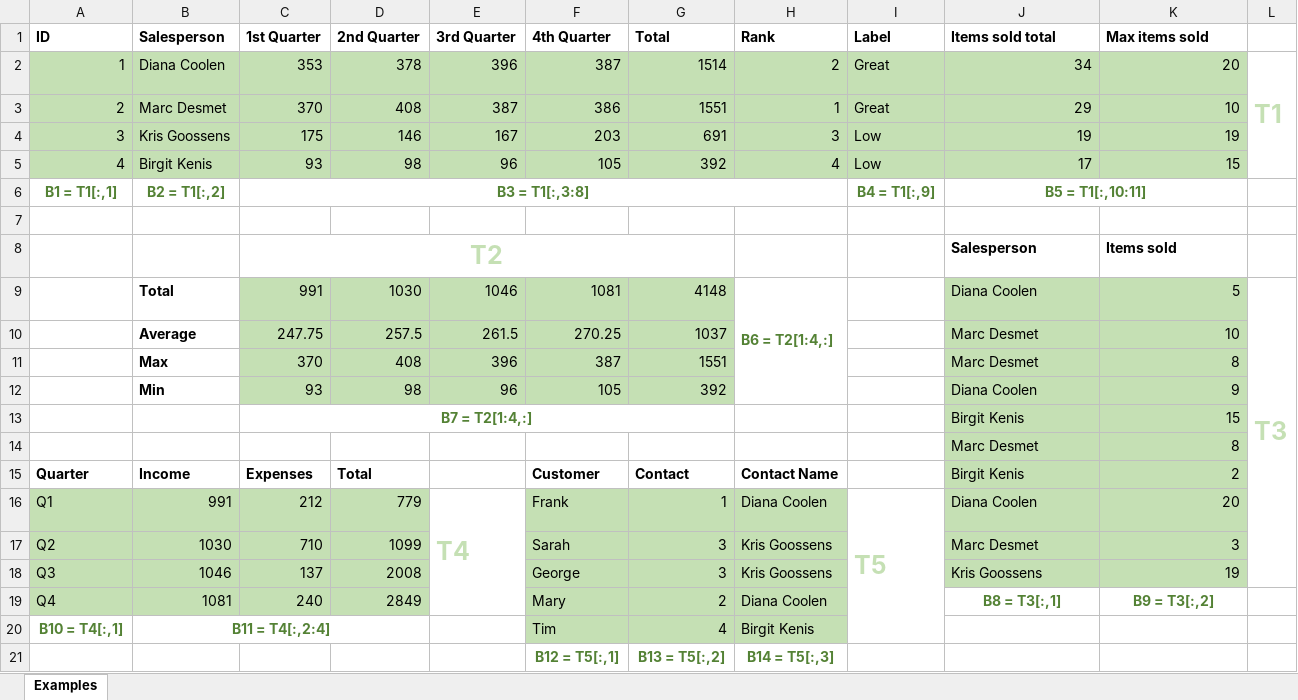
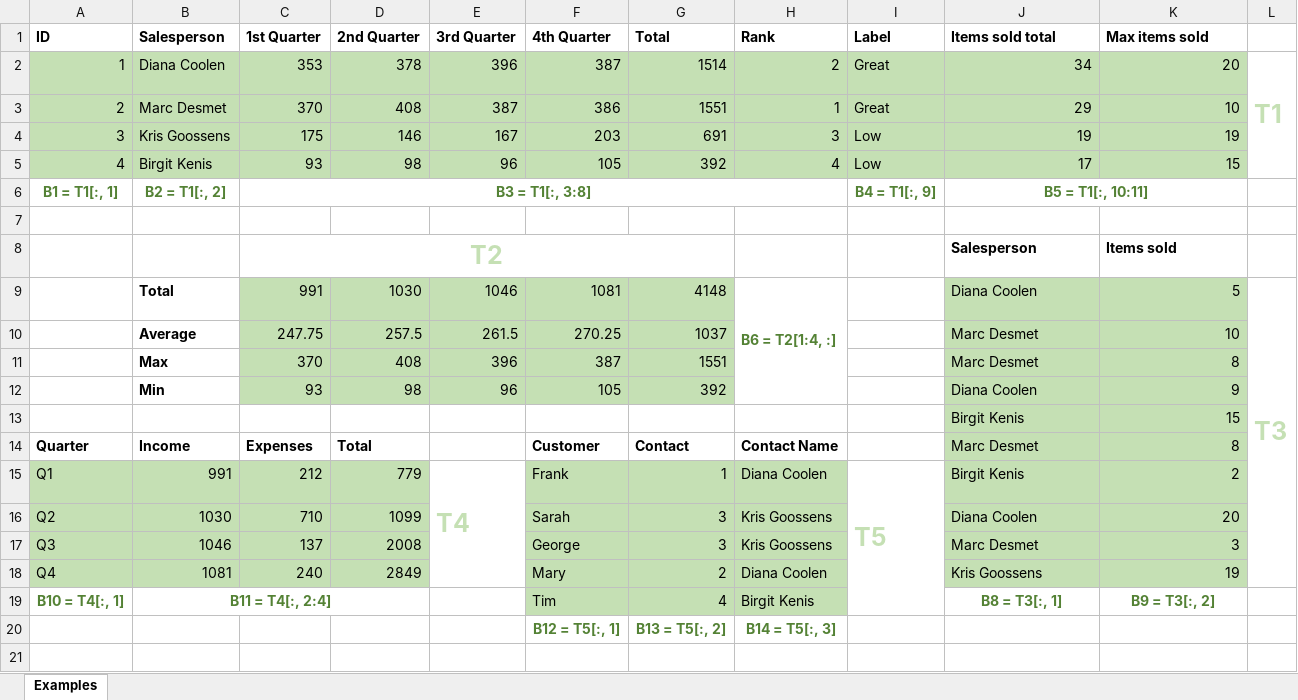
Before and after one commit to ML-KULeuven/tacle, an Excel workbook: Paper/ECAI/figures/Demo.xlsx, sheet Examples, drawn as a sheet; values as stored, in another font and other column widths than the file's, no borders; removed rows and columns are numbered as before the commit, all else as after; the diff names each change by its address in the sheet, - before the commit and + after, or states it on an @@ line.

Commit message:
Updated paper and figures

```diff
--- a/Paper/ECAI/figures/Demo.xlsx (sheet Examples)
+++ b/Paper/ECAI/figures/Demo.xlsx (sheet Examples)
-A6 (ID): B1 = T1[:,1]
+A6 (ID): B1 = T1[:, 1]
-B6 (Salesperson): B2 = T1[:,2]
+B6 (Salesperson): B2 = T1[:, 2]
-C6 (1st Quarter): B3 = T1[:,3:8]
+C6 (1st Quarter): B3 = T1[:, 3:8]
-I6 (Label): B4 = T1[:,9]
+I6 (Label): B4 = T1[:, 9]
-J6 (Items sold total): B5 = T1[:,10:11]
+J6 (Items sold total): B5 = T1[:, 10:11]
-H9 (Rank): B6 = T2[1:4,:]
+H9 (Rank): B6 = T2[1:4, :]
-L9:L18 merged
+L9:L18 merged
-C13 (1st Quarter): B7 = T2[1:4,:]
+C13 (1st Quarter): (empty)
-C13:G13 merged
-row 14:  |  |  |  |  |  |  |  |  | Marc Desmet | 8
-J14 (Items sold total): Birgit Kenis
+J14 (Items sold total): Marc Desmet
-K14 (Max items sold): 2
+K14 (Max items sold): 8
-J15 (Items sold total): Diana Coolen
+J15 (Items sold total): Birgit Kenis
-K15 (Max items sold): 20
+K15 (Max items sold): 2
-J16 (Items sold total): Marc Desmet
+J16 (Items sold total): Diana Coolen
-K16 (Max items sold): 3
+K16 (Max items sold): 20
-J17 (Items sold total): Kris Goossens
+J17 (Items sold total): Marc Desmet
-K17 (Max items sold): 19
+K17 (Max items sold): 3
-J18 (Items sold total): B8 = T3[:,1]
+J18 (Items sold total): Kris Goossens
@@ J18:K18 fill: none → #C5E0B4, bold: on → off, text colour: #548235 → black @@
-J18 alignment: center
+J18 alignment: left
-K18 (Max items sold): B9 = T3[:,2]
+K18 (Max items sold): 19
-K18 alignment: center
+K18 alignment: right
-A19 (ID): B10 = T4[:,1]
+A19 (ID): B10 = T4[:, 1]
-B19 (Salesperson): B11 = T4[:,2:4]
+B19 (Salesperson): B11 = T4[:, 2:4]
-J19 (Items sold total): (empty)
+J19 (Items sold total): B8 = T3[:, 1]
-K19 (Max items sold): (empty)
+K19 (Max items sold): B9 = T3[:, 2]
-F20 (4th Quarter): B12 = T5[:,1]
+F20 (4th Quarter): B12 = T5[:, 1]
-G20 (Total): B13 = T5[:,2]
+G20 (Total): B13 = T5[:, 2]
-H20 (Rank): B14 = T5[:,3]
+H20 (Rank): B14 = T5[:, 3]
```
Also changed, not shown: 6 other files.
